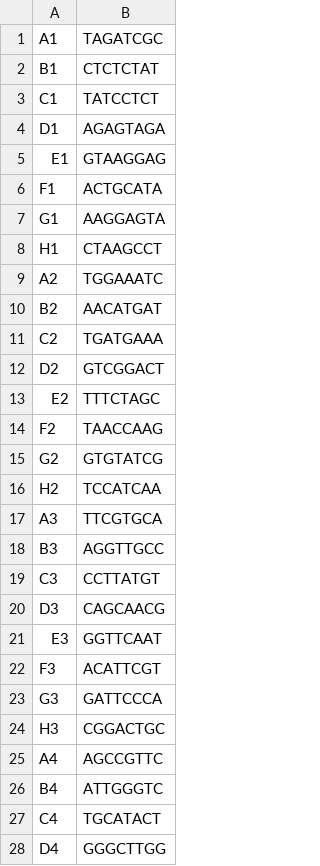
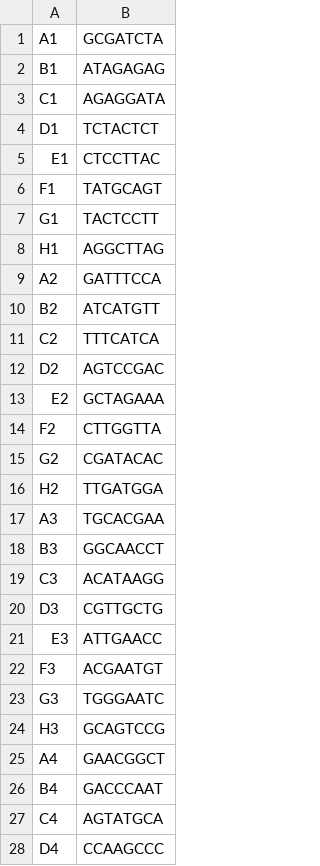
Before and after one commit to lilab-bcb/cumulus, a CSV file: docker/shareseq/shareseqdemux/indices/shareseq_sample_index.csv, drawn as a sheet; only a part is shown; the diff covers the shown part only.

Commit message:
Reverse complemented index file

```diff
--- a/docker/shareseq/shareseqdemux/indices/shareseq_sample_index.csv
+++ b/docker/shareseq/shareseqdemux/indices/shareseq_sample_index.csv
@@ -1,28 +1,28 @@
-A1,TAGATCGC
-B1,CTCTCTAT
-C1,TATCCTCT
-D1,AGAGTAGA
-E1,GTAAGGAG
-F1,ACTGCATA
-G1,AAGGAGTA
-H1,CTAAGCCT
-A2,TGGAAATC
-B2,AACATGAT
-C2,TGATGAAA
-D2,GTCGGACT
-E2,TTTCTAGC
-F2,TAACCAAG
-G2,GTGTATCG
-H2,TCCATCAA
-A3,TTCGTGCA
-B3,AGGTTGCC
-C3,CCTTATGT
-D3,CAGCAACG
-E3,GGTTCAAT
-F3,ACATTCGT
-G3,GATTCCCA
-H3,CGGACTGC
-A4,AGCCGTTC
-B4,ATTGGGTC
-C4,TGCATACT
-D4,GGGCTTGG
+A1,GCGATCTA
+B1,ATAGAGAG
+C1,AGAGGATA
+D1,TCTACTCT
+E1,CTCCTTAC
+F1,TATGCAGT
+G1,TACTCCTT
+H1,AGGCTTAG
+A2,GATTTCCA
+B2,ATCATGTT
+C2,TTTCATCA
+D2,AGTCCGAC
+E2,GCTAGAAA
+F2,CTTGGTTA
+G2,CGATACAC
+H2,TTGATGGA
+A3,TGCACGAA
+B3,GGCAACCT
+C3,ACATAAGG
+D3,CGTTGCTG
+E3,ATTGAACC
+F3,ACGAATGT
+G3,TGGGAATC
+H3,GCAGTCCG
+A4,GAACGGCT
+B4,GACCCAAT
+C4,AGTATGCA
+D4,CCAAGCCC
```
Also changed, not shown: 64 edited cells elsewhere in this file.
